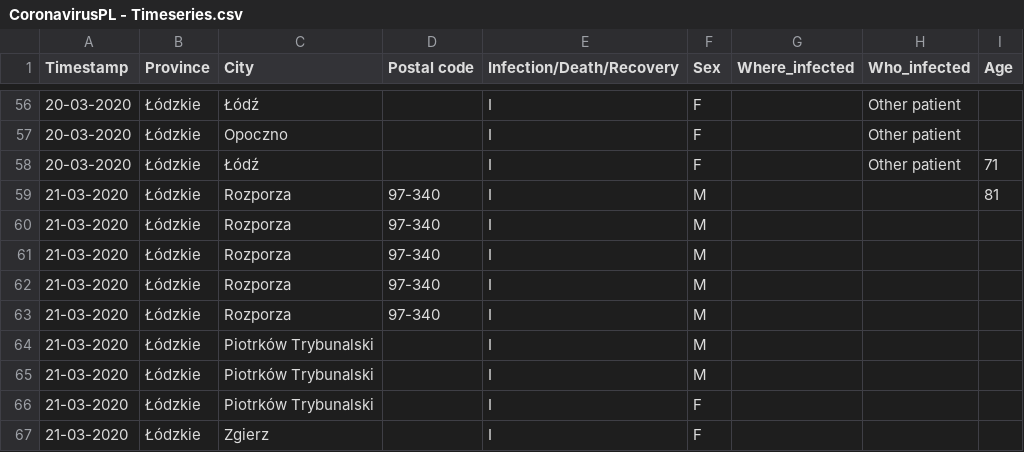
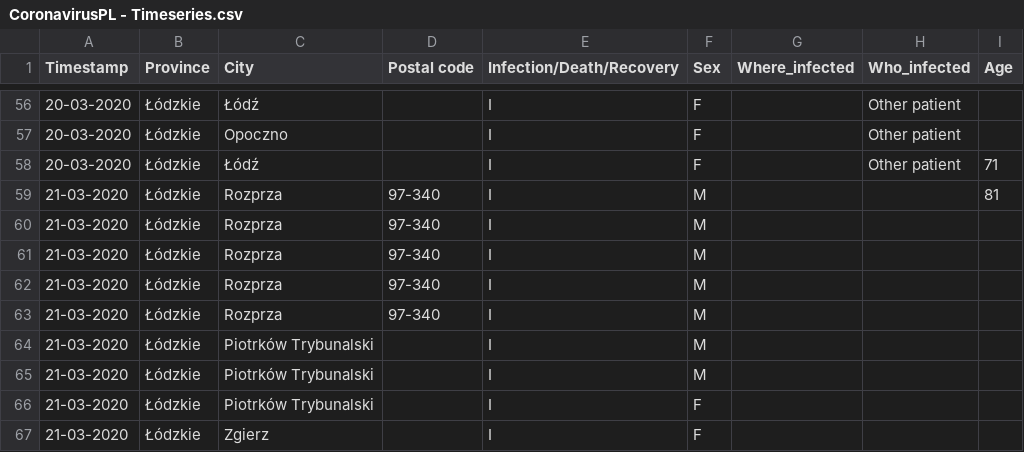
Before and after one commit to dtandev/coronavirus, a CSV file: data/CoronavirusPL - Timeseries.csv, drawn as a sheet; only a part is shown, gaps mark what is left out.

Commit message:
There was a mistake in Rozprza town name

```diff
--- a/data/CoronavirusPL - Timeseries.csv
+++ b/data/CoronavirusPL - Timeseries.csv
@@ -58,7 +58,7 @@ Timestamp,Province,City,Postal code,Infection/Death/Recovery,Sex,Where_infected,
 20-03-2020,Łódzkie,Łódź,,I,F,,Other patient,71
-21-03-2020,Łódzkie,Rozporza,97-340,I,M,,,81
-21-03-2020,Łódzkie,Rozporza,97-340,I,M,,,
-21-03-2020,Łódzkie,Rozporza,97-340,I,M,,,
-21-03-2020,Łódzkie,Rozporza,97-340,I,M,,,
-21-03-2020,Łódzkie,Rozporza,97-340,I,M,,,
+21-03-2020,Łódzkie,Rozprza,97-340,I,M,,,81
+21-03-2020,Łódzkie,Rozprza,97-340,I,M,,,
+21-03-2020,Łódzkie,Rozprza,97-340,I,M,,,
+21-03-2020,Łódzkie,Rozprza,97-340,I,M,,,
+21-03-2020,Łódzkie,Rozprza,97-340,I,M,,,
 21-03-2020,Łódzkie,Piotrków Trybunalski,,I,M,,,
```
